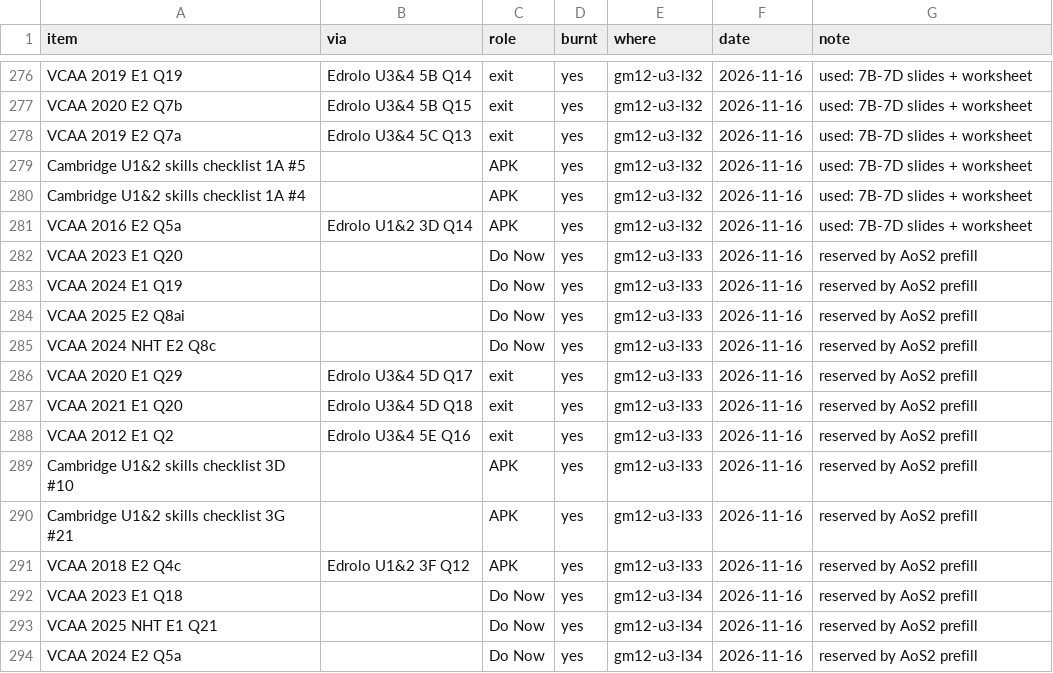
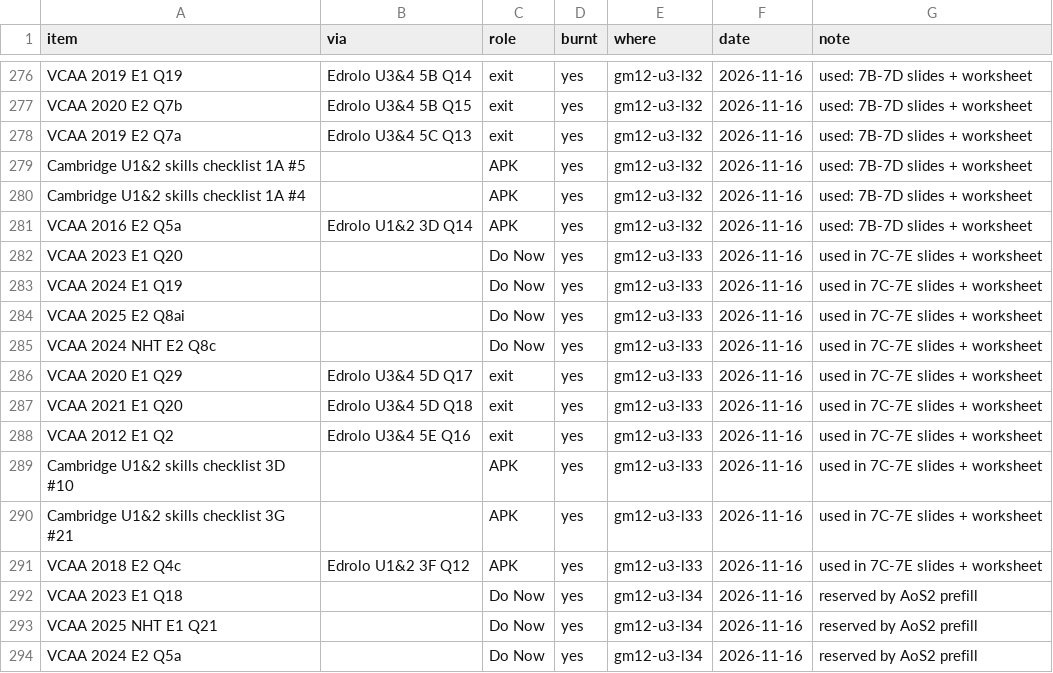
Before and after one commit to roccatalano/12MAG, a CSV file: tools/ledger_manual.csv, drawn as a sheet; only a part is shown, gaps mark what is left out.

```diff
--- a/tools/ledger_manual.csv
+++ b/tools/ledger_manual.csv
@@ -281,12 +281,12 @@ Cambridge U1&2 skills checklist 1A #4,,APK,yes,gm12-u3-l32,2026-11-16,used: 7B-7
 VCAA 2016 E2 Q5a,Edrolo U1&2 3D Q14,APK,yes,gm12-u3-l32,2026-11-16,used: 7B-7D slides + worksheet
-VCAA 2023 E1 Q20,,Do Now,yes,gm12-u3-l33,2026-11-16,reserved by AoS2 prefill
-VCAA 2024 E1 Q19,,Do Now,yes,gm12-u3-l33,2026-11-16,reserved by AoS2 prefill
-VCAA 2025 E2 Q8ai,,Do Now,yes,gm12-u3-l33,2026-11-16,reserved by AoS2 prefill
-VCAA 2024 NHT E2 Q8c,,Do Now,yes,gm12-u3-l33,2026-11-16,reserved by AoS2 prefill
-VCAA 2020 E1 Q29,Edrolo U3&4 5D Q17,exit,yes,gm12-u3-l33,2026-11-16,reserved by AoS2 prefill
-VCAA 2021 E1 Q20,Edrolo U3&4 5D Q18,exit,yes,gm12-u3-l33,2026-11-16,reserved by AoS2 prefill
-VCAA 2012 E1 Q2,Edrolo U3&4 5E Q16,exit,yes,gm12-u3-l33,2026-11-16,reserved by AoS2 prefill
-Cambridge U1&2 skills checklist 3D #10,,APK,yes,gm12-u3-l33,2026-11-16,reserved by AoS2 prefill
-Cambridge U1&2 skills checklist 3G #21,,APK,yes,gm12-u3-l33,2026-11-16,reserved by AoS2 prefill
-VCAA 2018 E2 Q4c,Edrolo U1&2 3F Q12,APK,yes,gm12-u3-l33,2026-11-16,reserved by AoS2 prefill
+VCAA 2023 E1 Q20,,Do Now,yes,gm12-u3-l33,2026-11-16,used in 7C-7E slides + worksheet
+VCAA 2024 E1 Q19,,Do Now,yes,gm12-u3-l33,2026-11-16,used in 7C-7E slides + worksheet
+VCAA 2025 E2 Q8ai,,Do Now,yes,gm12-u3-l33,2026-11-16,used in 7C-7E slides + worksheet
+VCAA 2024 NHT E2 Q8c,,Do Now,yes,gm12-u3-l33,2026-11-16,used in 7C-7E slides + worksheet
+VCAA 2020 E1 Q29,Edrolo U3&4 5D Q17,exit,yes,gm12-u3-l33,2026-11-16,used in 7C-7E slides + worksheet
+VCAA 2021 E1 Q20,Edrolo U3&4 5D Q18,exit,yes,gm12-u3-l33,2026-11-16,used in 7C-7E slides + worksheet
+VCAA 2012 E1 Q2,Edrolo U3&4 5E Q16,exit,yes,gm12-u3-l33,2026-11-16,used in 7C-7E slides + worksheet
+Cambridge U1&2 skills checklist 3D #10,,APK,yes,gm12-u3-l33,2026-11-16,used in 7C-7E slides + worksheet
+Cambridge U1&2 skills checklist 3G #21,,APK,yes,gm12-u3-l33,2026-11-16,used in 7C-7E slides + worksheet
+VCAA 2018 E2 Q4c,Edrolo U1&2 3F Q12,APK,yes,gm12-u3-l33,2026-11-16,used in 7C-7E slides + worksheet
 VCAA 2023 E1 Q18,,Do Now,yes,gm12-u3-l34,2026-11-16,reserved by AoS2 prefill
```
Also changed, not shown: 12 other files.
